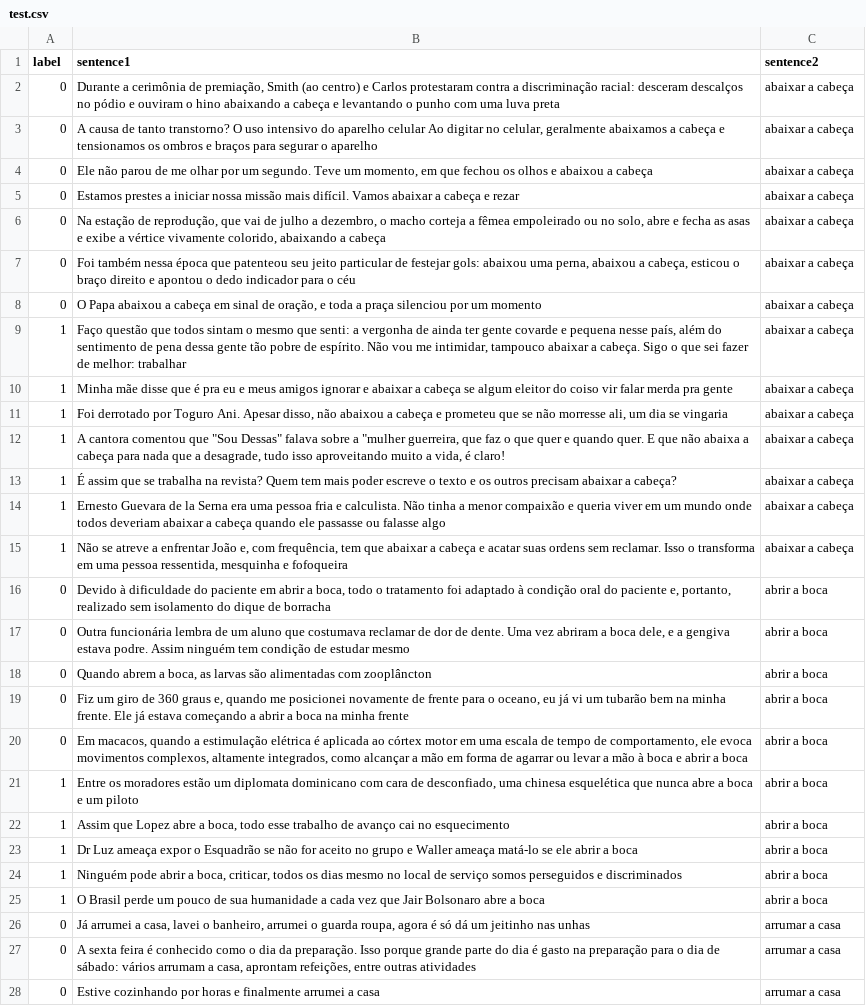
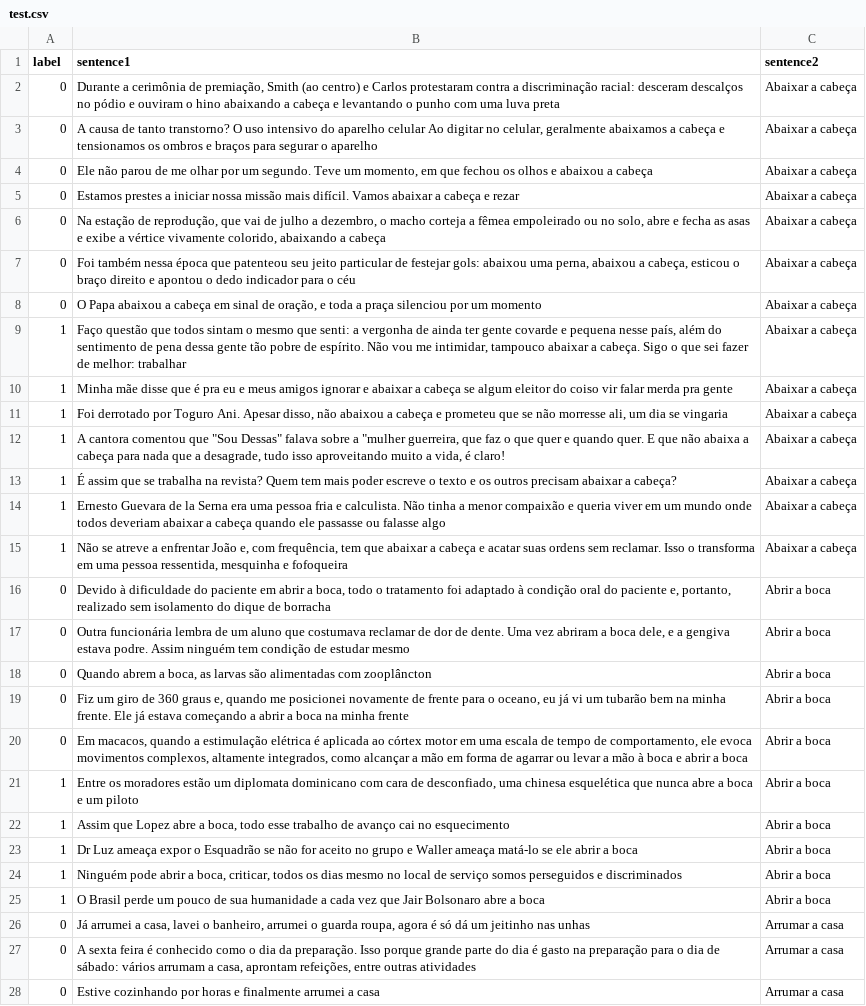
Before and after one commit to ProjetosPLN/ExpressoesMultipalavrasVerbais, a CSV file: dataset/test.csv, drawn as a sheet; only a part is shown; the diff covers the shown part only; the diff names each change by its address in the sheet, - before the commit and + after, or states it on an @@ line.

```diff
--- a/dataset/test.csv
+++ b/dataset/test.csv
-C2:C15 (sentence2): abaixar a cabeça
+C2:C15 (sentence2): Abaixar a cabeça
-C16:C25 (sentence2): abrir a boca
+C16:C25 (sentence2): Abrir a boca
-C26:C28 (sentence2): arrumar a casa
+C26:C28 (sentence2): Arrumar a casa
```
Also changed, not shown: 131 edited cells elsewhere in this file, dataset/dev.csv, dataset/train_few_shot.csv.
